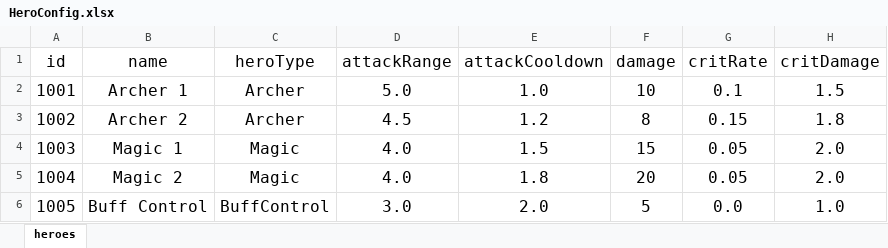
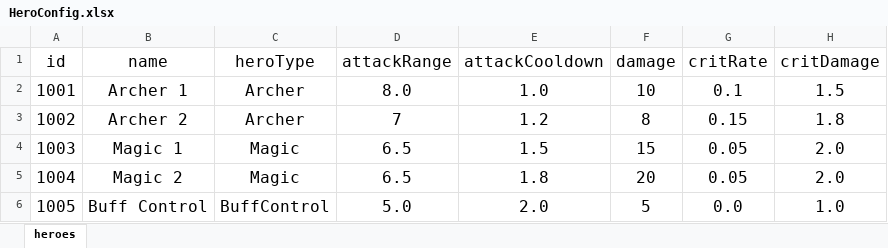
Before and after one commit to nguyenthehoang98/Idle-rpg, an Excel workbook: tdsurvivor/Assets/Excels/HeroConfig.xlsx, sheet heroes, drawn as a sheet; only a part is shown; values as stored, in another font and other column widths than the file's, no borders; the diff names each change by its address in the sheet, - before the commit and + after, or states it on an @@ line.

Commit message:
fix(projectile): đạn inactive + Duration=0, tăng attackRange hero
- Projectile.Startup: SetActive(true) (Pool.Instantiate tạo ở trạng thái false)
- Weapon.Initialize: Duration <= 0 -> 2s (struct serialize cũ mang 0,
  đạn bị Shutdown ngay frame đầu)
- HeroConfig.xlsx/json: attackRange x1.6 (8/7/6.5/6.5/5)

```diff
--- a/tdsurvivor/Assets/Excels/HeroConfig.xlsx (sheet heroes)
+++ b/tdsurvivor/Assets/Excels/HeroConfig.xlsx (sheet heroes)
-D2 (attackRange): 5.0
+D2 (attackRange): 8.0
-D3 (attackRange): 4.5
+D3 (attackRange): 7
-D4:D5 (attackRange): 4.0
+D4:D5 (attackRange): 6.5
-D6 (attackRange): 3.0
+D6 (attackRange): 5.0
```
Also changed, not shown: 6 other files.
